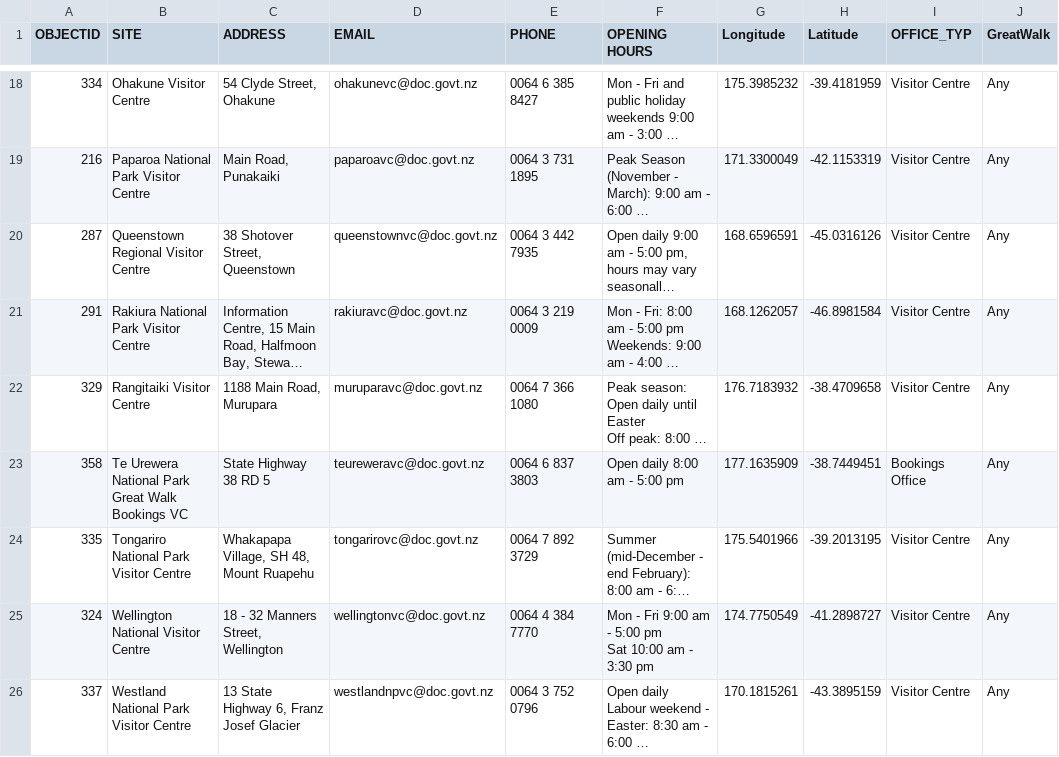
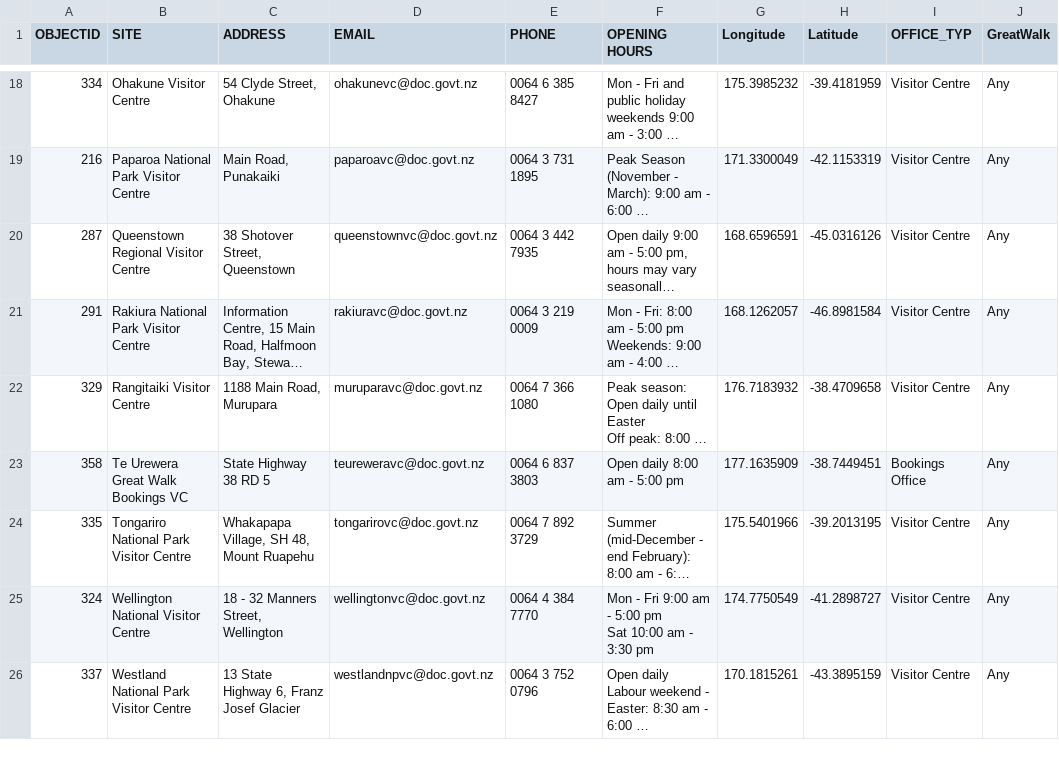
Before and after one commit to mtysoe/greatwalks-builder, a CSV file: misc/VisitorCentres.csv, drawn as a sheet; only a part is shown, gaps mark what is left out; long unchanged cells end in …; the diff names each change by its address in the sheet, - before the commit and + after, or states it on an @@ line.

```diff
--- a/misc/VisitorCentres.csv
+++ b/misc/VisitorCentres.csv
-B23 (SITE): Te Urewera National Park Great Walk Bookings VC
+B23 (SITE): Te Urewera Great Walk Bookings VC
```
Also changed, not shown: walks/Lake Waikaremoana/locations.csv, walks/poi.csv, 4 other files.
